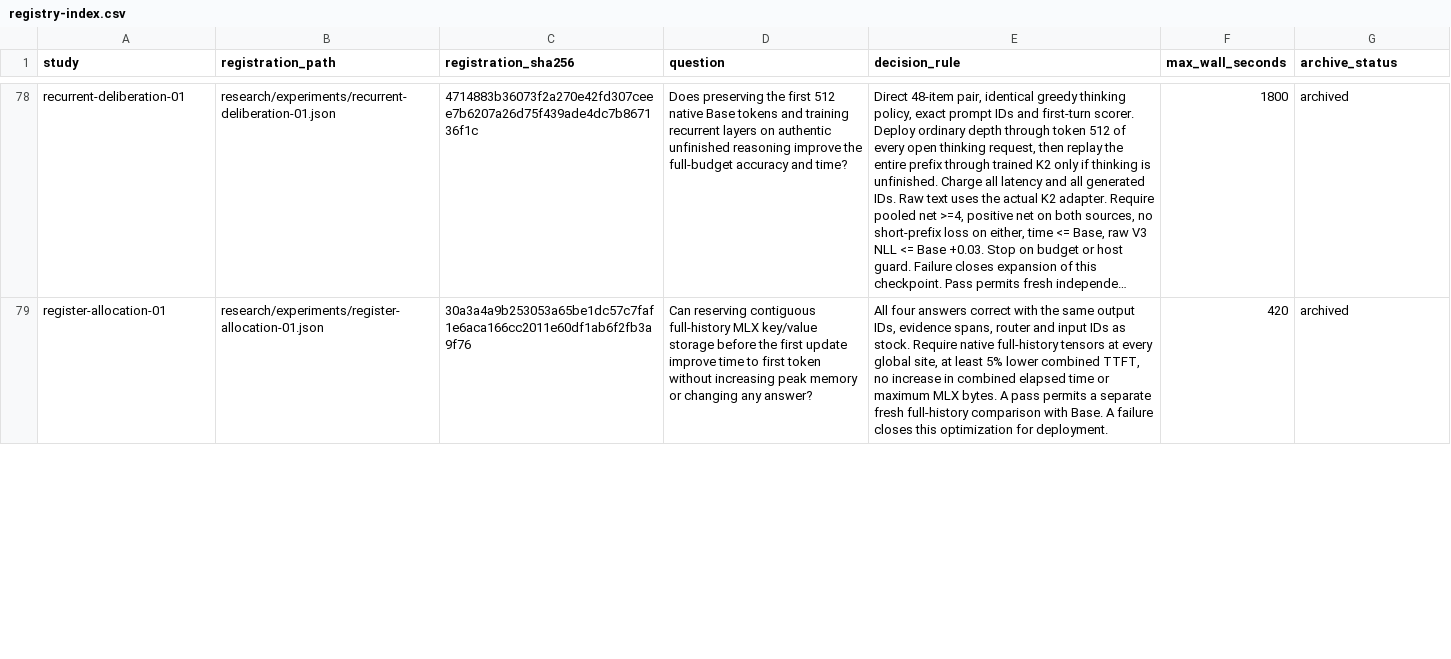
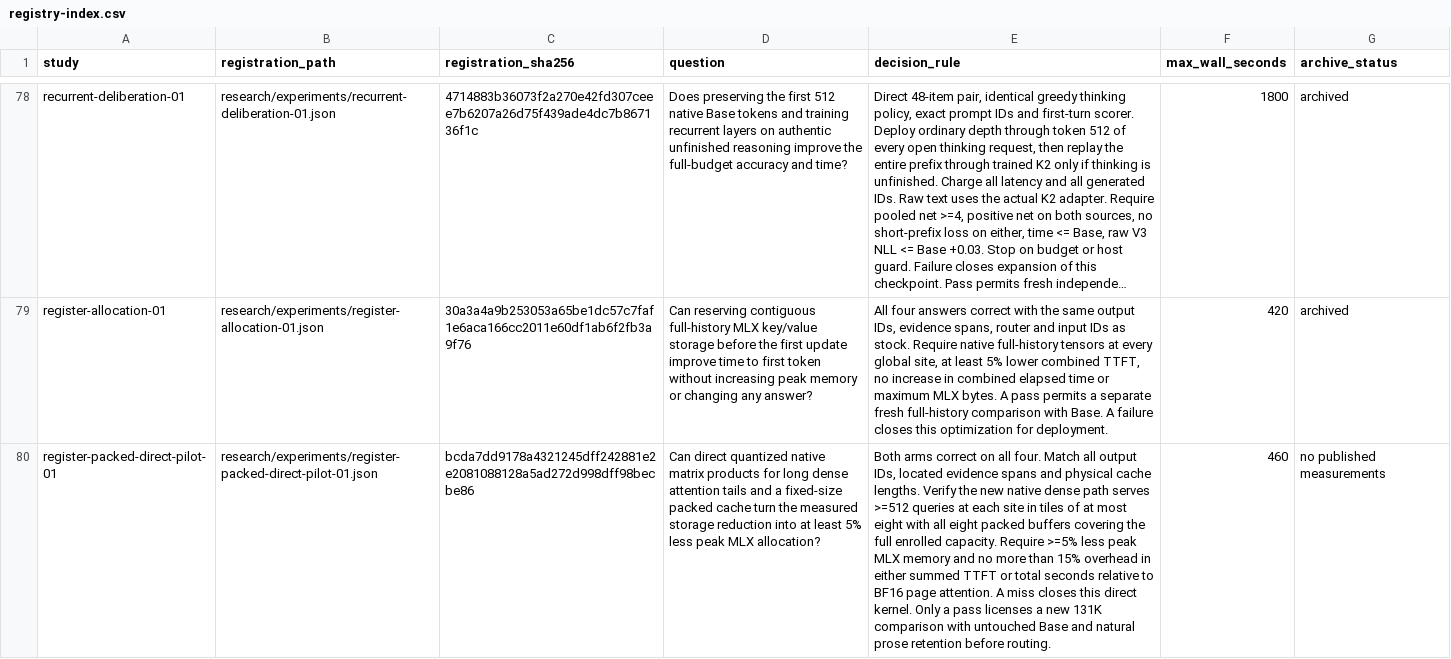
Before and after one commit to lukifer23/LoopQwen-MLX, a CSV file: paper/registry-index.csv, drawn as a sheet; only a part is shown, gaps mark what is left out; long unchanged cells end in …; the diff covers the shown part only; the diff names each change by its address in the sheet, - before the commit and + after, or states it on an @@ line.

Commit message:
Account separately for live packed KV payload and measured application peak

```diff
--- a/paper/registry-index.csv
+++ b/paper/registry-index.csv
+row 80: register-packed-direct-pilot-01 | research/experiments/register-packed-direct-pilot-01.json | bcda7dd9178a4321245dff242881e2e2081088128a5ad272d998dff98becbe86 | Can direct quantized native matrix products for long dense attention tails and a fixed-size packed cache turn the measured storage reduction into at least 5% less peak MLX allocation? | Both arms correct on all four. Match all output IDs, located evidence spans and physical cache lengths. Verify the new native dense path serves >=512 queries at each site in tiles of at most eight with all eight packed buffers covering the full enrolled capacity. Require >=5% less peak MLX memory and no more than 15% overhead in either summed TTFT or total seconds relative to BF16 page attention. A miss closes this direct kernel. Only a pass licenses a new 131K comparison with untouched Base and natural prose retention before routing. | 460 | no published measurements
```
Also changed, not shown: 1 edited cell elsewhere in this file, paper/prefill-resource-comparisons.csv, paper/study-index.csv, 8 other files.
